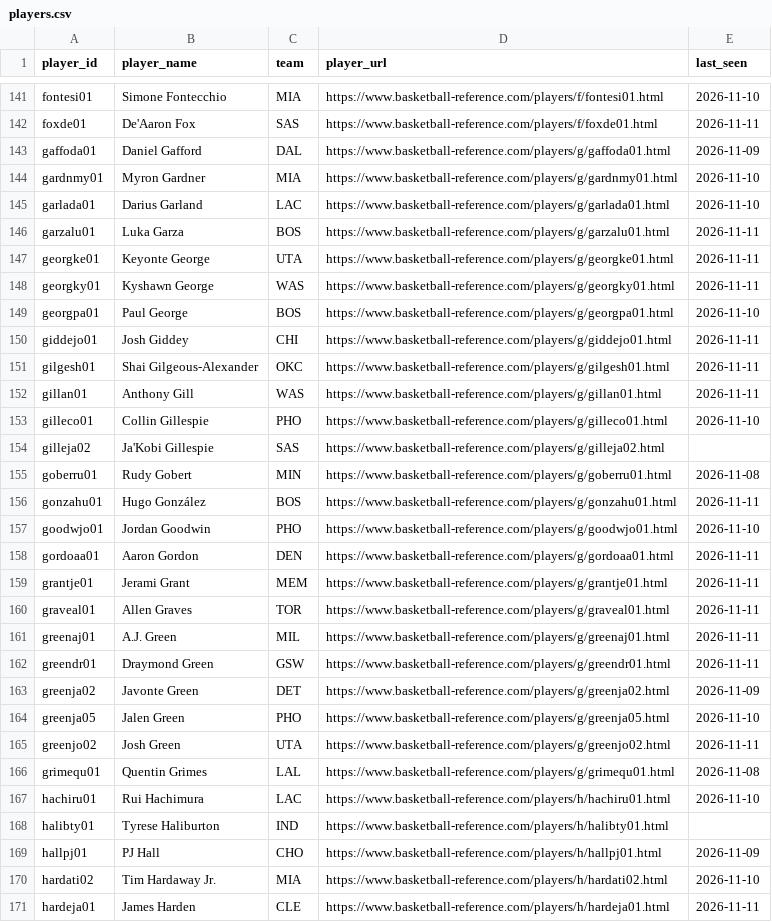
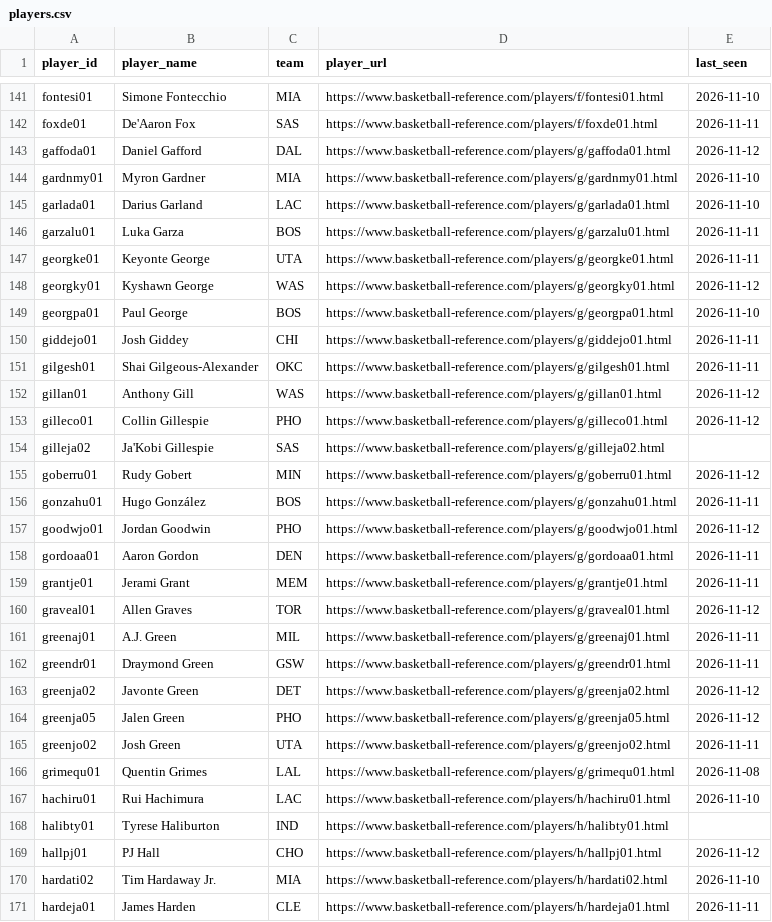
Before and after one commit to chrisgaut/nba-keeping-score, a CSV file: data/players.csv, drawn as a sheet; only a part is shown, gaps mark what is left out; the diff covers the shown part only.

```diff
--- a/data/players.csv
+++ b/data/players.csv
@@ -142,3 +142,3 @@ fontesi01,Simone Fontecchio,MIA,https://www.basketball-reference.com/players/f/f
 foxde01,De'Aaron Fox,SAS,https://www.basketball-reference.com/players/f/foxde01.html,2026-11-11
-gaffoda01,Daniel Gafford,DAL,https://www.basketball-reference.com/players/g/gaffoda01.html,2026-11-09
+gaffoda01,Daniel Gafford,DAL,https://www.basketball-reference.com/players/g/gaffoda01.html,2026-11-12
 gardnmy01,Myron Gardner,MIA,https://www.basketball-reference.com/players/g/gardnmy01.html,2026-11-10
@@ -147,3 +147,3 @@ garzalu01,Luka Garza,BOS,https://www.basketball-reference.com/players/g/garzalu0
 georgke01,Keyonte George,UTA,https://www.basketball-reference.com/players/g/georgke01.html,2026-11-11
-georgky01,Kyshawn George,WAS,https://www.basketball-reference.com/players/g/georgky01.html,2026-11-11
+georgky01,Kyshawn George,WAS,https://www.basketball-reference.com/players/g/georgky01.html,2026-11-12
 georgpa01,Paul George,BOS,https://www.basketball-reference.com/players/g/georgpa01.html,2026-11-10
@@ -151,15 +151,15 @@ giddejo01,Josh Giddey,CHI,https://www.basketball-reference.com/players/g/giddejo
 gilgesh01,Shai Gilgeous-Alexander,OKC,https://www.basketball-reference.com/players/g/gilgesh01.html,2026-11-11
-gillan01,Anthony Gill,WAS,https://www.basketball-reference.com/players/g/gillan01.html,2026-11-11
-gilleco01,Collin Gillespie,PHO,https://www.basketball-reference.com/players/g/gilleco01.html,2026-11-10
+gillan01,Anthony Gill,WAS,https://www.basketball-reference.com/players/g/gillan01.html,2026-11-12
+gilleco01,Collin Gillespie,PHO,https://www.basketball-reference.com/players/g/gilleco01.html,2026-11-12
 gilleja02,Ja'Kobi Gillespie,SAS,https://www.basketball-reference.com/players/g/gilleja02.html,
-goberru01,Rudy Gobert,MIN,https://www.basketball-reference.com/players/g/goberru01.html,2026-11-08
+goberru01,Rudy Gobert,MIN,https://www.basketball-reference.com/players/g/goberru01.html,2026-11-12
 gonzahu01,Hugo González,BOS,https://www.basketball-reference.com/players/g/gonzahu01.html,2026-11-11
-goodwjo01,Jordan Goodwin,PHO,https://www.basketball-reference.com/players/g/goodwjo01.html,2026-11-10
+goodwjo01,Jordan Goodwin,PHO,https://www.basketball-reference.com/players/g/goodwjo01.html,2026-11-12
 gordoaa01,Aaron Gordon,DEN,https://www.basketball-reference.com/players/g/gordoaa01.html,2026-11-11
 grantje01,Jerami Grant,MEM,https://www.basketball-reference.com/players/g/grantje01.html,2026-11-11
-graveal01,Allen Graves,TOR,https://www.basketball-reference.com/players/g/graveal01.html,2026-11-11
+graveal01,Allen Graves,TOR,https://www.basketball-reference.com/players/g/graveal01.html,2026-11-12
 greenaj01,A.J. Green,MIL,https://www.basketball-reference.com/players/g/greenaj01.html,2026-11-11
 greendr01,Draymond Green,GSW,https://www.basketball-reference.com/players/g/greendr01.html,2026-11-11
-greenja02,Javonte Green,DET,https://www.basketball-reference.com/players/g/greenja02.html,2026-11-09
-greenja05,Jalen Green,PHO,https://www.basketball-reference.com/players/g/greenja05.html,2026-11-10
+greenja02,Javonte Green,DET,https://www.basketball-reference.com/players/g/greenja02.html,2026-11-12
+greenja05,Jalen Green,PHO,https://www.basketball-reference.com/players/g/greenja05.html,2026-11-12
 greenjo02,Josh Green,UTA,https://www.basketball-reference.com/players/g/greenjo02.html,2026-11-11
@@ -168,3 +168,3 @@ hachiru01,Rui Hachimura,LAC,https://www.basketball-reference.com/players/h/hachi
 halibty01,Tyrese Haliburton,IND,https://www.basketball-reference.com/players/h/halibty01.html,
-hallpj01,PJ Hall,CHO,https://www.basketball-reference.com/players/h/hallpj01.html,2026-11-09
+hallpj01,PJ Hall,CHO,https://www.basketball-reference.com/players/h/hallpj01.html,2026-11-12
 hardati02,Tim Hardaway Jr.,MIA,https://www.basketball-reference.com/players/h/hardati02.html,2026-11-10
```
Also changed, not shown: 94 edited cells elsewhere in this file, data/schedule.csv.
